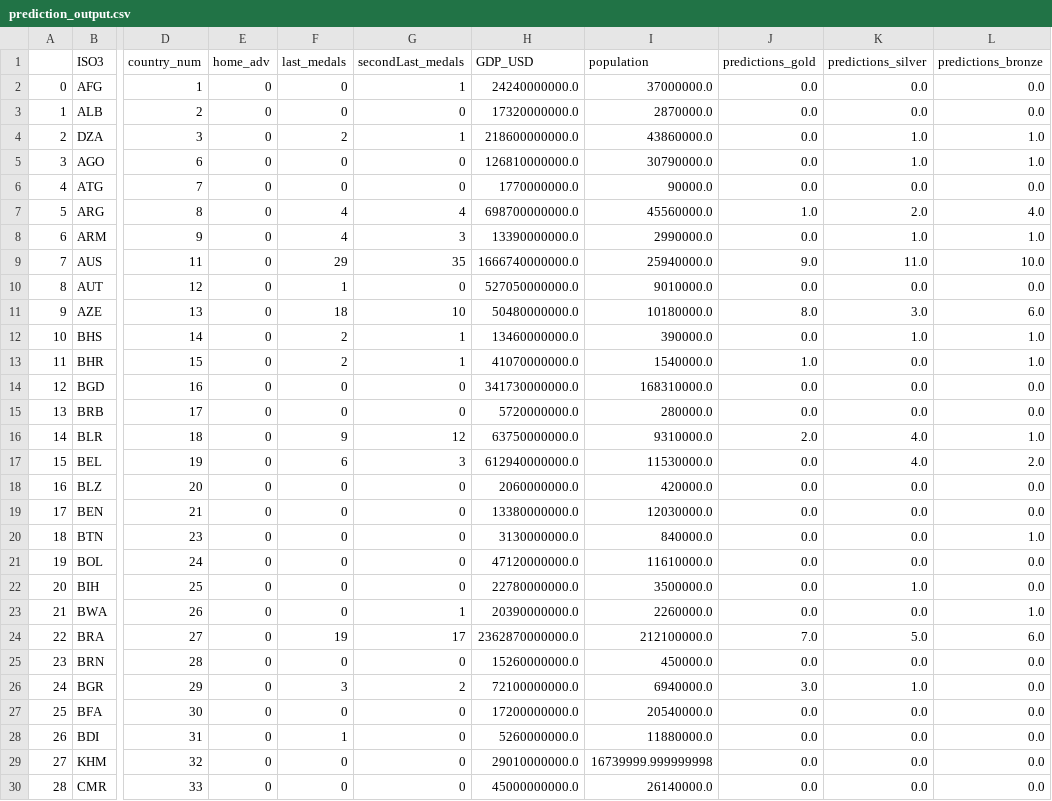
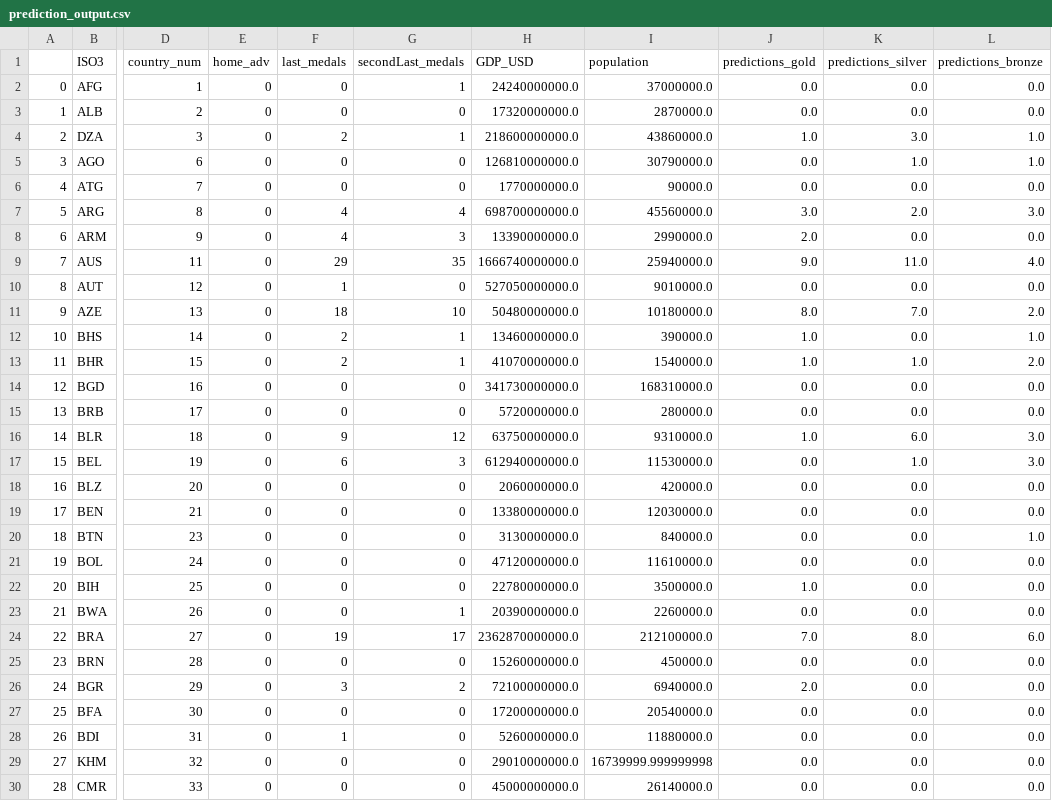
Before and after one commit to UBC-MDS/DSCI_522_OlympicMedalPrediction, a CSV file: results/prediction_output.csv, drawn as a sheet; only a part is shown, gaps mark what is left out; the diff covers the shown part only; the diff names each change by its address in the sheet, - before the commit and + after, or states it on an @@ line.

```diff
--- a/results/prediction_output.csv
+++ b/results/prediction_output.csv
-J4 (predictions_gold): 0.0
+J4 (predictions_gold): 1.0
-K4 (predictions_silver): 1.0
+K4 (predictions_silver): 3.0
-J7 (predictions_gold): 1.0
+J7 (predictions_gold): 3.0
-L7 (predictions_bronze): 4.0
+L7 (predictions_bronze): 3.0
-J8 (predictions_gold): 0.0
+J8 (predictions_gold): 2.0
-K8 (predictions_silver): 1.0
+K8 (predictions_silver): 0.0
-L8 (predictions_bronze): 1.0
+L8 (predictions_bronze): 0.0
-L9 (predictions_bronze): 10.0
+L9 (predictions_bronze): 4.0
-K11 (predictions_silver): 3.0
+K11 (predictions_silver): 7.0
-L11 (predictions_bronze): 6.0
+L11 (predictions_bronze): 2.0
-J12 (predictions_gold): 0.0
+J12 (predictions_gold): 1.0
-K12 (predictions_silver): 1.0
+K12 (predictions_silver): 0.0
-K13 (predictions_silver): 0.0
+K13 (predictions_silver): 1.0
-L13 (predictions_bronze): 1.0
+L13 (predictions_bronze): 2.0
-J16 (predictions_gold): 2.0
+J16 (predictions_gold): 1.0
-K16 (predictions_silver): 4.0
+K16 (predictions_silver): 6.0
-L16 (predictions_bronze): 1.0
+L16 (predictions_bronze): 3.0
-K17 (predictions_silver): 4.0
+K17 (predictions_silver): 1.0
-L17 (predictions_bronze): 2.0
+L17 (predictions_bronze): 3.0
-J22 (predictions_gold): 0.0
+J22 (predictions_gold): 1.0
-K22 (predictions_silver): 1.0
+K22 (predictions_silver): 0.0
-L23 (predictions_bronze): 1.0
+L23 (predictions_bronze): 0.0
-K24 (predictions_silver): 5.0
+K24 (predictions_silver): 8.0
-J26 (predictions_gold): 3.0
+J26 (predictions_gold): 2.0
-K26 (predictions_silver): 1.0
+K26 (predictions_silver): 0.0
```
Also changed, not shown: 131 edited cells elsewhere in this file, results/report_2016.csv, results/summary.csv, 4 other files.
